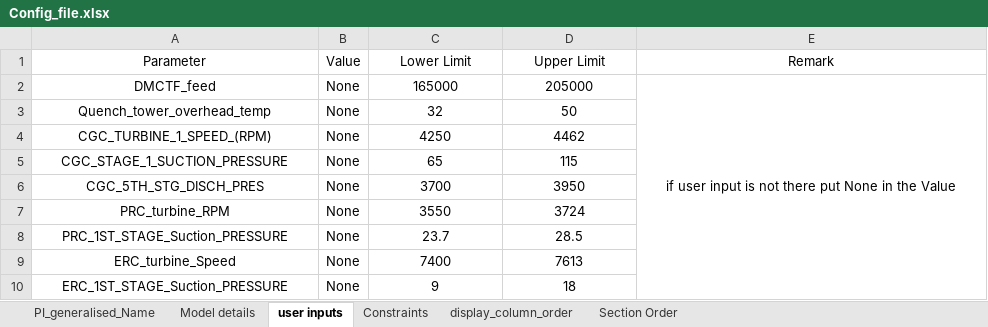
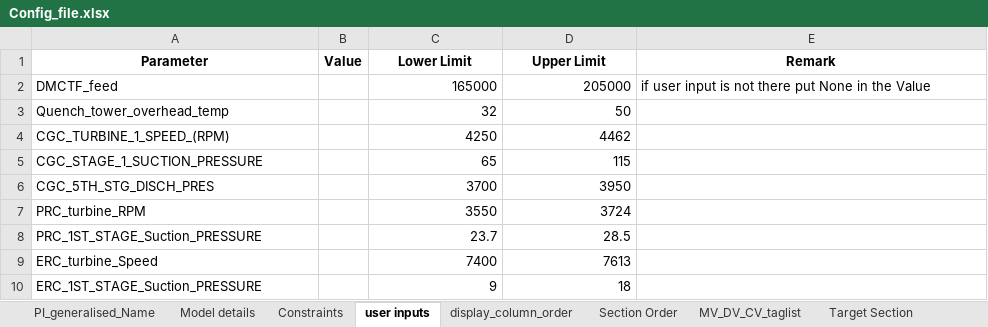
Before and after one commit to Ankur-Yadav09/SoftSensor-Intelligence-Platform, an Excel workbook: Data/Config_file.xlsx, sheet user inputs, drawn as a sheet; values as stored, in another font and other column widths than the file's, no borders; the diff names each change by its address in the sheet, - before the commit and + after, or states it on an @@ line.

Commit message:
Modify minor changes in Input MV_CV_DV, Model Mapping Alignment and added validation filter

```diff
--- a/Data/Config_file.xlsx (sheet user inputs)
+++ b/Data/Config_file.xlsx (sheet user inputs)
+sheet tab: MV_DV_CV_taglist
+sheet tab: Target Section
@@ sheet tab order changed: PI_generalised_Name | Model details | Constraints | user inputs | display_column_order | Section Order | MV_DV_CV_taglist | Target Section @@
-A1:E1 bold: off
+A1:E1 bold: on
-A2:A10 alignment: center
+A2:A10 alignment: left
-B2:B10 (Value): None
+B2:B10 (Value): (empty)
-C2:D10 alignment: center
+C2:D10 alignment: right
-E2 alignment: center
+E2 alignment: left
-E2:E10 merged
```
Also changed, not shown: sheet PI_generalised_Name, sheet Model details, sheet Constraints, sheet display_column_order, sheet Section Order, 11 other files.
